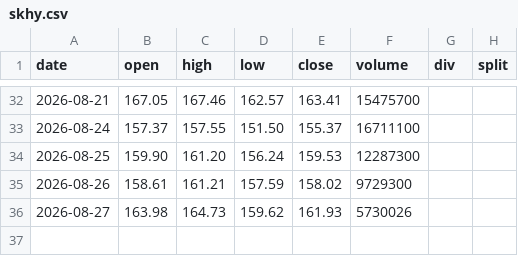
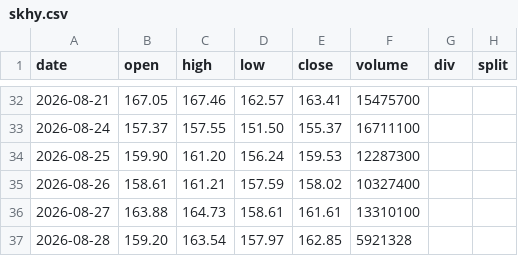
Before and after one commit to yennanliu/finance_data, a CSV file: data/prices/skhy.csv, drawn as a sheet; only a part is shown, gaps mark what is left out.

```diff
--- a/data/prices/skhy.csv
+++ b/data/prices/skhy.csv
@@ -34,3 +34,4 @@ date,open,high,low,close,volume,div,split
 2026-08-25,159.90,161.20,156.24,159.53,12287300,,
-2026-08-26,158.61,161.21,157.59,158.02,9729300,,
-2026-08-27,163.98,164.73,159.62,161.93,5730026,,
+2026-08-26,158.61,161.21,157.59,158.02,10327400,,
+2026-08-27,163.88,164.73,158.61,161.61,13310100,,
+2026-08-28,159.20,163.54,157.97,162.85,5921328,,
```
Also changed, not shown: data/prices/0050.csv, data/prices/amd.csv, 35 other files.
